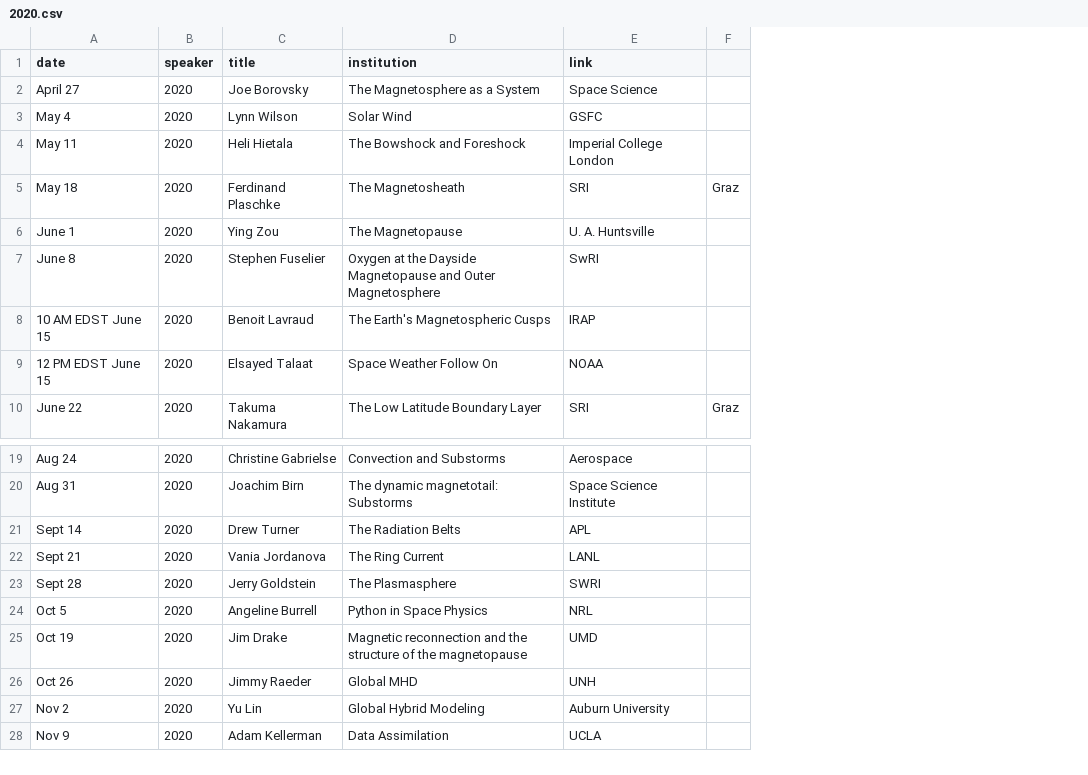
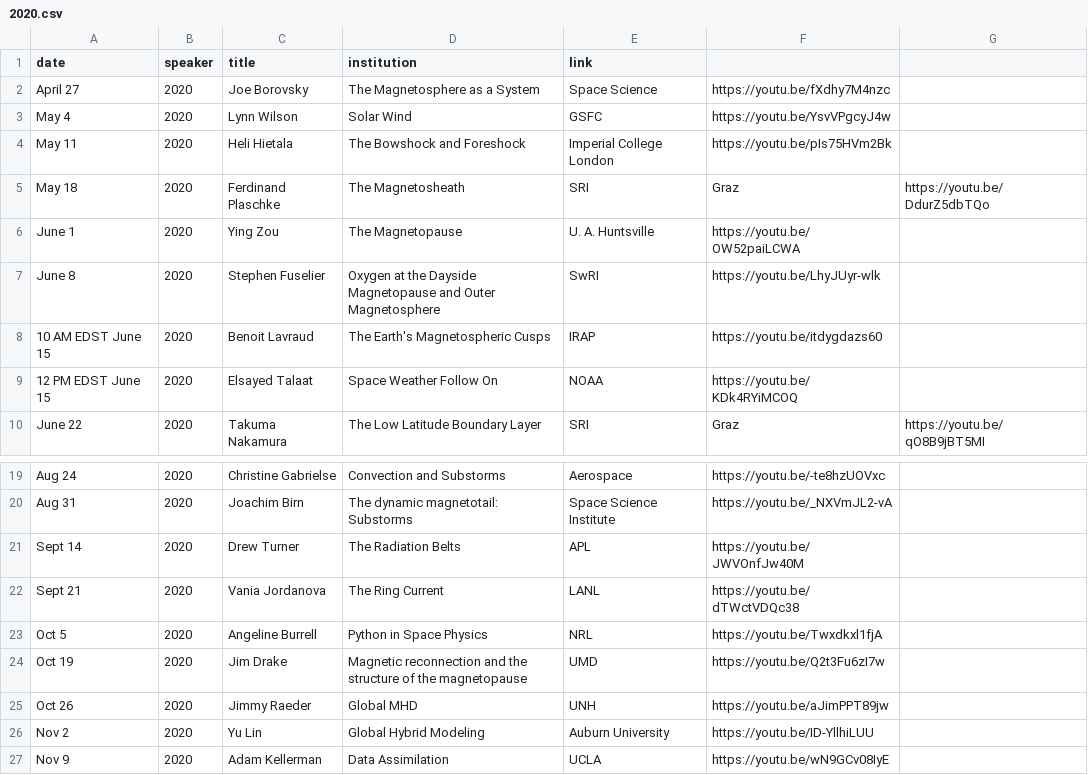
Before and after one commit to MSOLSS/MagSeminars, a CSV file: docs/_data/2020.csv, drawn as a sheet; only a part is shown, gaps mark what is left out; removed rows and columns are numbered as before the commit, all else as after; the diff names each change by its address in the sheet, - before the commit and + after, or states it on an @@ line.

```diff
--- a/docs/_data/2020.csv
+++ b/docs/_data/2020.csv
-column F, rows 5-10: Graz |  |  |  |  | Graz
+column F, rows 2-10: https://youtu.be/fXdhy7M4nzc | https://youtu.be/YsvVPgcyJ4w | https://youtu.be/pIs75HVm2Bk | Graz | https://youtu.be/OW52paiLCWA | https://youtu.be/LhyJUyr-wlk | https://youtu.be/itdygdazs60 | https://youtu.be/KDk4RYiMCOQ | Graz; rows 19-27: https://youtu.be/-te8hzUOVxc | https://youtu.be/_NXVmJL2-vA | https://youtu.be/JWVOnfJw40M | https://youtu.be/dTWctVDQc38 | https://youtu.be/Twxdkxl1fjA | https://youtu.be/Q2t3Fu6zI7w | https://youtu.be/aJimPPT89jw | https://youtu.be/ID-YllhiLUU | https://youtu.be/wN9GCv08IyE
+column G, rows 5-10: https://youtu.be/DdurZ5dbTQo |  |  |  |  | https://youtu.be/qO8B9jBT5MI
-row 23: Sept 28 | 2020 | Jerry Goldstein | The Plasmasphere | SWRI
```
Also changed, not shown: 2 other files.
